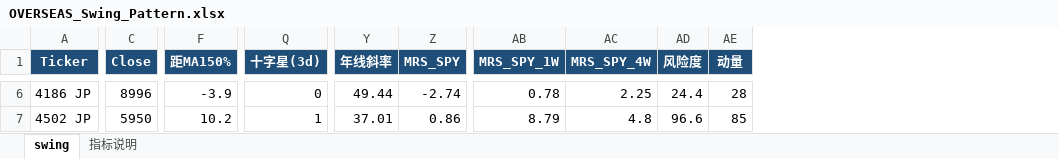
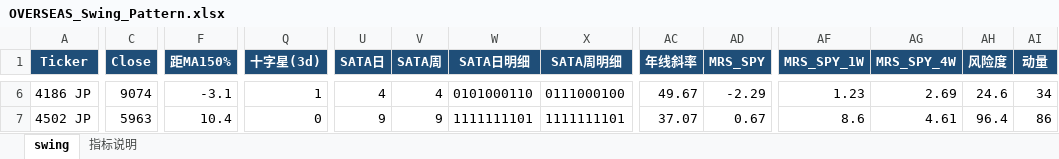
Before and after one commit to jibom/swing-pattern, an Excel workbook: OVERSEAS_Swing_Pattern.xlsx, sheet swing, drawn as a sheet; only a part is shown, gaps mark what is left out; values as stored, in another font and other column widths than the file's, no borders; addresses are those after the commit; the diff covers the shown part only; the diff names each change by its address in the sheet, - before the commit and + after, or states it on an @@ line.

```diff
--- a/OVERSEAS_Swing_Pattern.xlsx (sheet swing)
+++ b/OVERSEAS_Swing_Pattern.xlsx (sheet swing)
+column U (SATA日), rows 6-7: 4 | 9
+column V (SATA周), rows 6-7: 4 | 9
+column W (SATA日明细), rows 6-7: 0101000110 | 1111111101
+column X (SATA周明细), rows 6-7: 0111000100 | 1111111101
-C6 (Close): 8996
+C6 (Close): 9074
-F6 (距MA150%): -3.9
+F6 (距MA150%): -3.1
-Q6 (十字星(3d)): 0
+Q6 (十字星(3d)): 1
-AC6 (年线斜率): 49.44
+AC6 (年线斜率): 49.67
-AD6 (MRS_SPY): -2.74
+AD6 (MRS_SPY): -2.29
-AF6 (MRS_SPY_1W): 0.78
+AF6 (MRS_SPY_1W): 1.23
-AG6 (MRS_SPY_4W): 2.25
+AG6 (MRS_SPY_4W): 2.69
-AH6 (风险度): 24.4
+AH6 (风险度): 24.6
-AI6 (动量): 28
+AI6 (动量): 34
-C7 (Close): 5950
+C7 (Close): 5963
-F7 (距MA150%): 10.2
+F7 (距MA150%): 10.4
-Q7 (十字星(3d)): 1
+Q7 (十字星(3d)): 0
-AC7 (年线斜率): 37.01
+AC7 (年线斜率): 37.07
-AD7 (MRS_SPY): 0.86
+AD7 (MRS_SPY): 0.67
-AF7 (MRS_SPY_1W): 8.79
+AF7 (MRS_SPY_1W): 8.6
-AG7 (MRS_SPY_4W): 4.8
+AG7 (MRS_SPY_4W): 4.61
-AH7 (风险度): 96.6
+AH7 (风险度): 96.4
-AI7 (动量): 85
+AI7 (动量): 86
```
Also changed, not shown: 1 added row, 1 removed row and 840 edited cells elsewhere in this sheet, sheet 指标说明, 1 other file.
